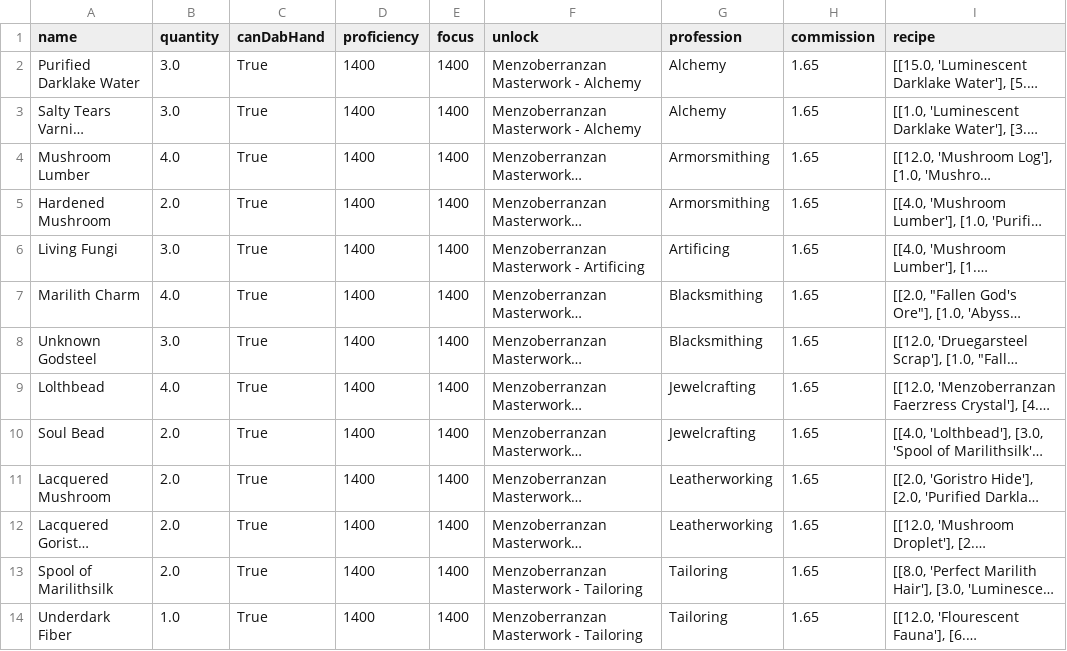
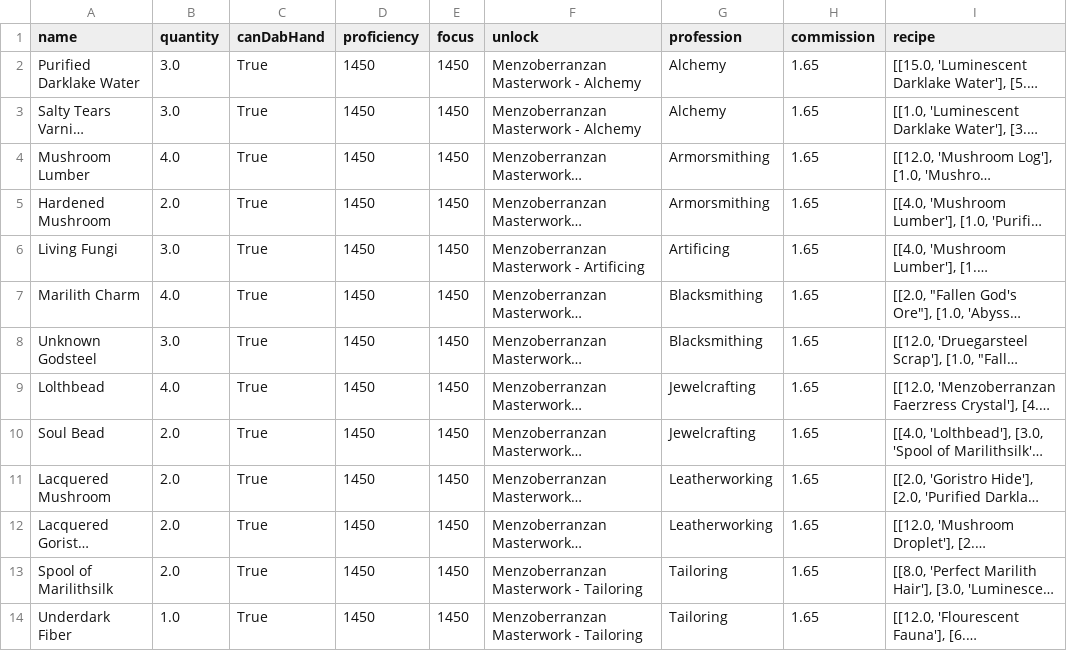
Before and after one commit to dalmposter/nw-craft-optimiser, a CSV file: public/input/menzoberranzan/materials.csv, drawn as a sheet; long unchanged cells end in …; the diff names each change by its address in the sheet, - before the commit and + after, or states it on an @@ line.

Commit message:
Fixed bug where recycle appeared to be bad for you if you also had dab hand

```diff
--- a/public/input/menzoberranzan/materials.csv
+++ b/public/input/menzoberranzan/materials.csv
-D2:D14 (proficiency): 1400
+D2:D14 (proficiency): 1450
-E2:E14 (focus): 1400
+E2:E14 (focus): 1450
```
Also changed, not shown: 5 other files.
